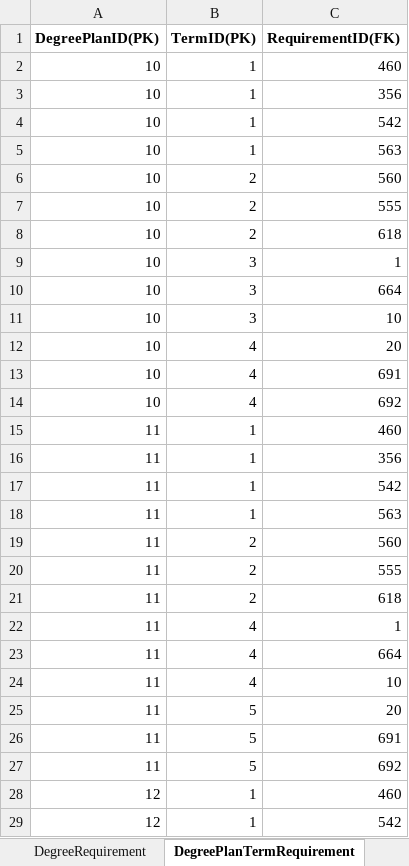
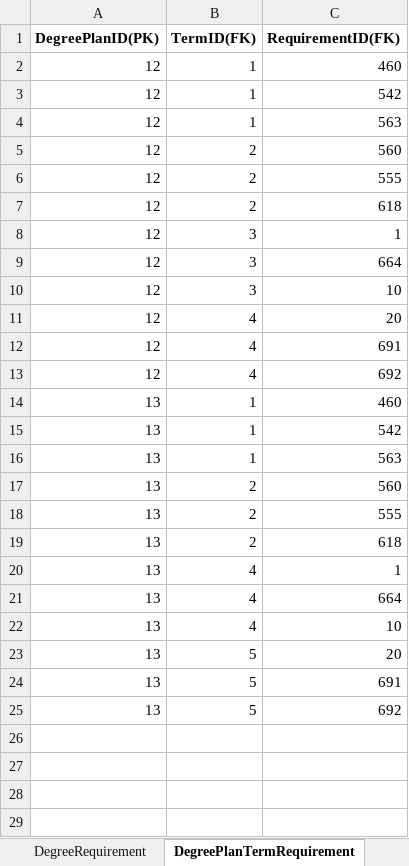
Before and after one commit to HariPriyaJupally/MVC-Plan, an Excel workbook: Book1.xlsx, sheet DegreePlanTermRequirement, drawn as a sheet; only a part is shown; the shorter side is filled out with more unchanged rows; values as stored, in another font and other column widths than the file's, no borders; the diff covers the shown part only; the diff names each change by its address in the sheet, - before the commit and + after, or states it on an @@ line.

```diff
--- a/Book1.xlsx (sheet DegreePlanTermRequirement)
+++ b/Book1.xlsx (sheet DegreePlanTermRequirement)
-B1: TermID(PK)
+B1: TermID(FK)
-row 2: 10 | 1 | 460
-row 3: 10 | 1 | 356
-row 4: 10 | 1 | 542
-row 5: 10 | 1 | 563
-row 6: 10 | 2 | 560
-row 7: 10 | 2 | 555
-row 8: 10 | 2 | 618
-row 9: 10 | 3 | 1
-row 10: 10 | 3 | 664
-row 11: 10 | 3 | 10
-row 12: 10 | 4 | 20
-row 13: 10 | 4 | 691
-row 14: 10 | 4 | 692
-row 15: 11 | 1 | 460
-row 16: 11 | 1 | 356
-row 17: 11 | 1 | 542
-row 18: 11 | 1 | 563
-row 19: 11 | 2 | 560
-row 20: 11 | 2 | 555
-row 21: 11 | 2 | 618
-row 22: 11 | 4 | 1
-row 23: 11 | 4 | 664
-row 24: 11 | 4 | 10
-row 25: 11 | 5 | 20
-row 26: 11 | 5 | 691
-row 27: 11 | 5 | 692
```
Also changed, not shown: 46 removed rows elsewhere in this sheet, sheet DegreeRequirement, sheet StudentTerm, sheet Degree, sheet Requirement.
